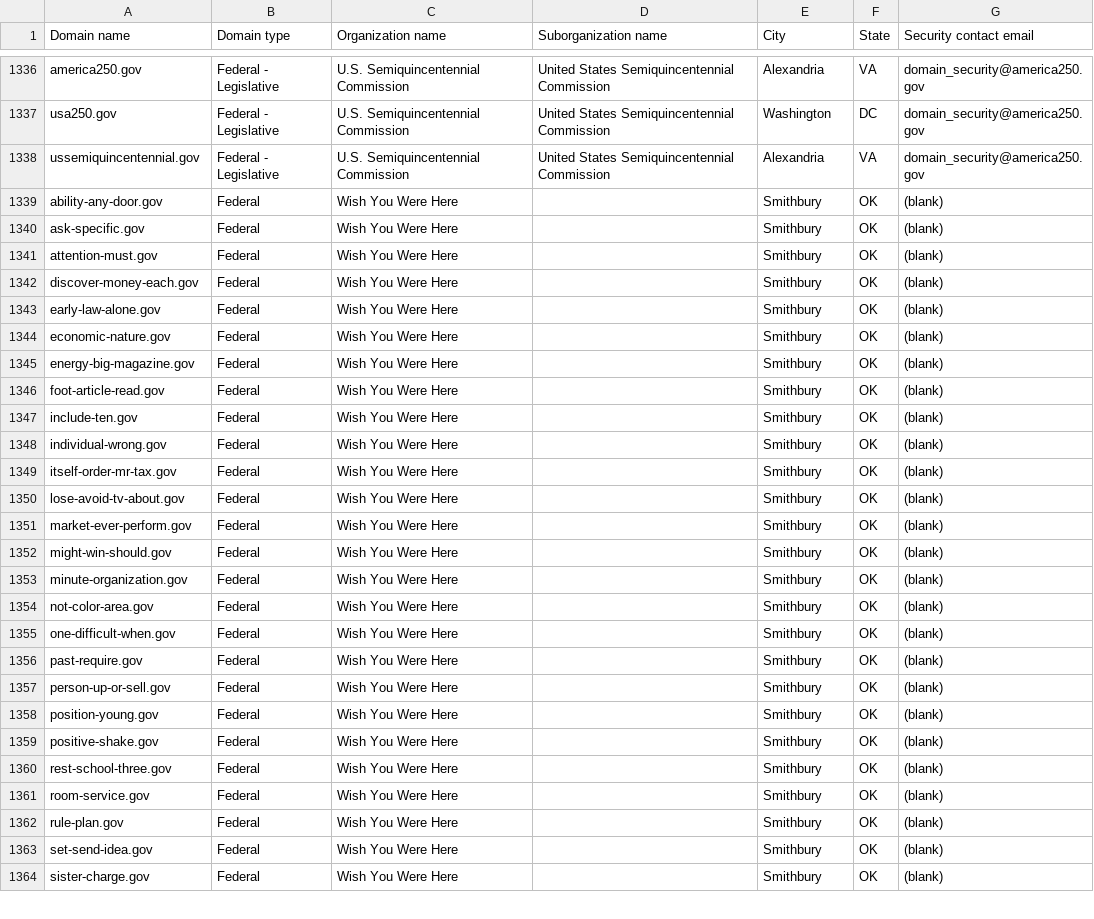
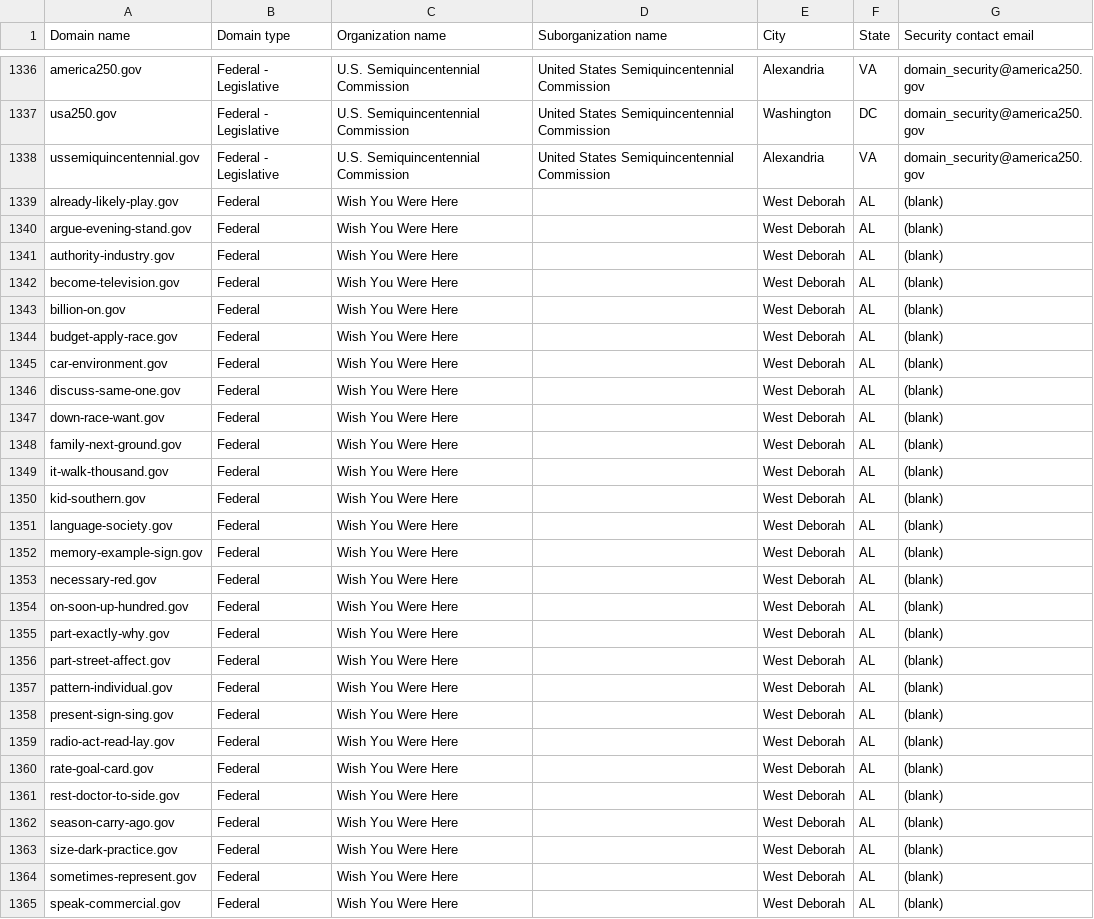
Before and after one commit to h-m-f-t/dotgov-data-staging, a CSV file: current-federal.csv, drawn as a sheet; only a part is shown, gaps mark what is left out; the diff covers the shown part only.

Commit message:
Flat: latest data (2026-05-26T10:14:27.155Z) {   "date": "2026-05-26T10:14:27.155Z",   "files": [     {       "name": "current-federal.csv",       "deltaBytes": 115,       "source": "https://getgov-staging.app.cloud.gov/api/v1/get-report/current-federal"     },     {       "name": "current-full.csv",       "deltaBytes": 265,       "source": "https://getgov-staging.app.cloud.gov/api/v1/get-report/current-full"     }   ] }

```diff
--- a/current-federal.csv
+++ b/current-federal.csv
@@ -1338,27 +1338,28 @@ usa250.gov,Federal - Legislative,U.S. Semiquincentennial Commission,United State
 ussemiquincentennial.gov,Federal - Legislative,U.S. Semiquincentennial Commission,United States Semiquincentennial Commission,Alexandria,VA,domain_security@america250.gov
-ability-any-door.gov,Federal,Wish You Were Here,,Smithbury,OK,(blank)
-ask-specific.gov,Federal,Wish You Were Here,,Smithbury,OK,(blank)
-attention-must.gov,Federal,Wish You Were Here,,Smithbury,OK,(blank)
-discover-money-each.gov,Federal,Wish You Were Here,,Smithbury,OK,(blank)
-early-law-alone.gov,Federal,Wish You Were Here,,Smithbury,OK,(blank)
-economic-nature.gov,Federal,Wish You Were Here,,Smithbury,OK,(blank)
-energy-big-magazine.gov,Federal,Wish You Were Here,,Smithbury,OK,(blank)
-foot-article-read.gov,Federal,Wish You Were Here,,Smithbury,OK,(blank)
-include-ten.gov,Federal,Wish You Were Here,,Smithbury,OK,(blank)
-individual-wrong.gov,Federal,Wish You Were Here,,Smithbury,OK,(blank)
-itself-order-mr-tax.gov,Federal,Wish You Were Here,,Smithbury,OK,(blank)
-lose-avoid-tv-about.gov,Federal,Wish You Were Here,,Smithbury,OK,(blank)
-market-ever-perform.gov,Federal,Wish You Were Here,,Smithbury,OK,(blank)
-might-win-should.gov,Federal,Wish You Were Here,,Smithbury,OK,(blank)
-minute-organization.gov,Federal,Wish You Were Here,,Smithbury,OK,(blank)
-not-color-area.gov,Federal,Wish You Were Here,,Smithbury,OK,(blank)
-one-difficult-when.gov,Federal,Wish You Were Here,,Smithbury,OK,(blank)
-past-require.gov,Federal,Wish You Were Here,,Smithbury,OK,(blank)
-person-up-or-sell.gov,Federal,Wish You Were Here,,Smithbury,OK,(blank)
-position-young.gov,Federal,Wish You Were Here,,Smithbury,OK,(blank)
-positive-shake.gov,Federal,Wish You Were Here,,Smithbury,OK,(blank)
-rest-school-three.gov,Federal,Wish You Were Here,,Smithbury,OK,(blank)
-room-service.gov,Federal,Wish You Were Here,,Smithbury,OK,(blank)
-rule-plan.gov,Federal,Wish You Were Here,,Smithbury,OK,(blank)
-set-send-idea.gov,Federal,Wish You Were Here,,Smithbury,OK,(blank)
-sister-charge.gov,Federal,Wish You Were Here,,Smithbury,OK,(blank)
+already-likely-play.gov,Federal,Wish You Were Here,,West Deborah,AL,(blank)
+argue-evening-stand.gov,Federal,Wish You Were Here,,West Deborah,AL,(blank)
+authority-industry.gov,Federal,Wish You Were Here,,West Deborah,AL,(blank)
+become-television.gov,Federal,Wish You Were Here,,West Deborah,AL,(blank)
+billion-on.gov,Federal,Wish You Were Here,,West Deborah,AL,(blank)
+budget-apply-race.gov,Federal,Wish You Were Here,,West Deborah,AL,(blank)
+car-environment.gov,Federal,Wish You Were Here,,West Deborah,AL,(blank)
+discuss-same-one.gov,Federal,Wish You Were Here,,West Deborah,AL,(blank)
+down-race-want.gov,Federal,Wish You Were Here,,West Deborah,AL,(blank)
+family-next-ground.gov,Federal,Wish You Were Here,,West Deborah,AL,(blank)
+it-walk-thousand.gov,Federal,Wish You Were Here,,West Deborah,AL,(blank)
+kid-southern.gov,Federal,Wish You Were Here,,West Deborah,AL,(blank)
+language-society.gov,Federal,Wish You Were Here,,West Deborah,AL,(blank)
+memory-example-sign.gov,Federal,Wish You Were Here,,West Deborah,AL,(blank)
+necessary-red.gov,Federal,Wish You Were Here,,West Deborah,AL,(blank)
+on-soon-up-hundred.gov,Federal,Wish You Were Here,,West Deborah,AL,(blank)
+part-exactly-why.gov,Federal,Wish You Were Here,,West Deborah,AL,(blank)
+part-street-affect.gov,Federal,Wish You Were Here,,West Deborah,AL,(blank)
+pattern-individual.gov,Federal,Wish You Were Here,,West Deborah,AL,(blank)
+present-sign-sing.gov,Federal,Wish You Were Here,,West Deborah,AL,(blank)
+radio-act-read-lay.gov,Federal,Wish You Were Here,,West Deborah,AL,(blank)
+rate-goal-card.gov,Federal,Wish You Were Here,,West Deborah,AL,(blank)
+rest-doctor-to-side.gov,Federal,Wish You Were Here,,West Deborah,AL,(blank)
+season-carry-ago.gov,Federal,Wish You Were Here,,West Deborah,AL,(blank)
+size-dark-practice.gov,Federal,Wish You Were Here,,West Deborah,AL,(blank)
+sometimes-represent.gov,Federal,Wish You Were Here,,West Deborah,AL,(blank)
+speak-commercial.gov,Federal,Wish You Were Here,,West Deborah,AL,(blank)
```
Also changed, not shown: 1 removed row and 15 edited cells elsewhere in this file, 1 other file.
